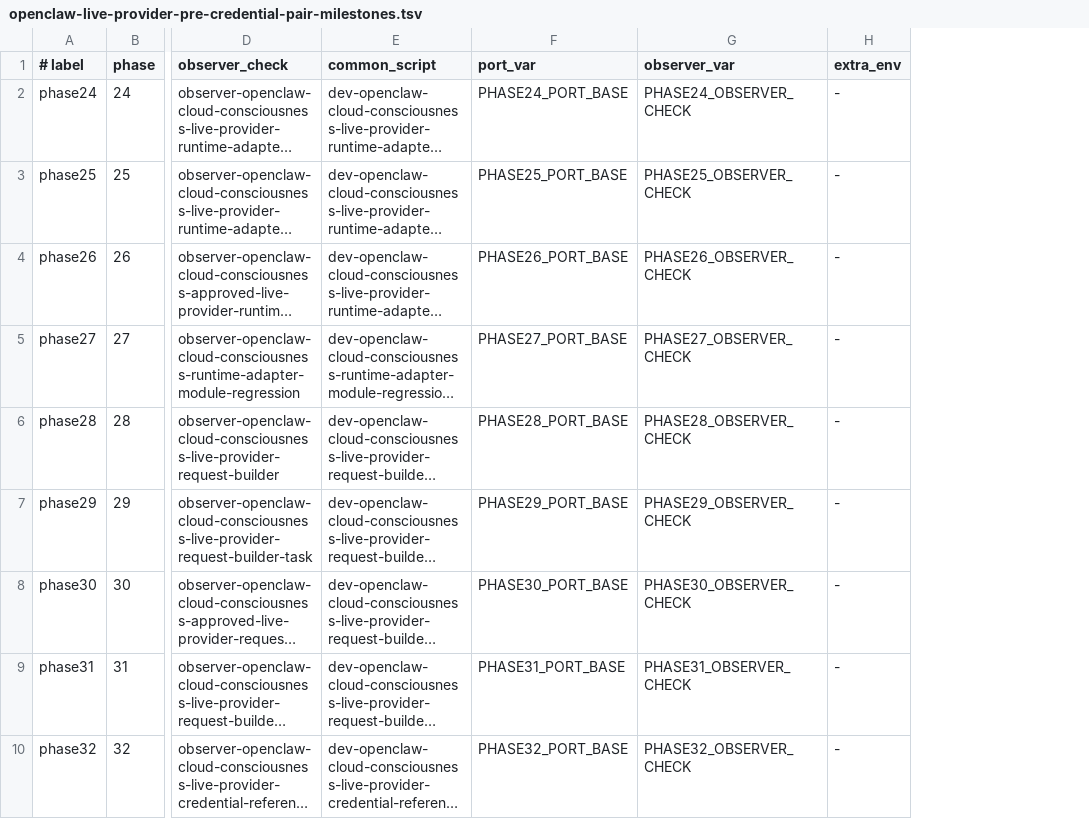
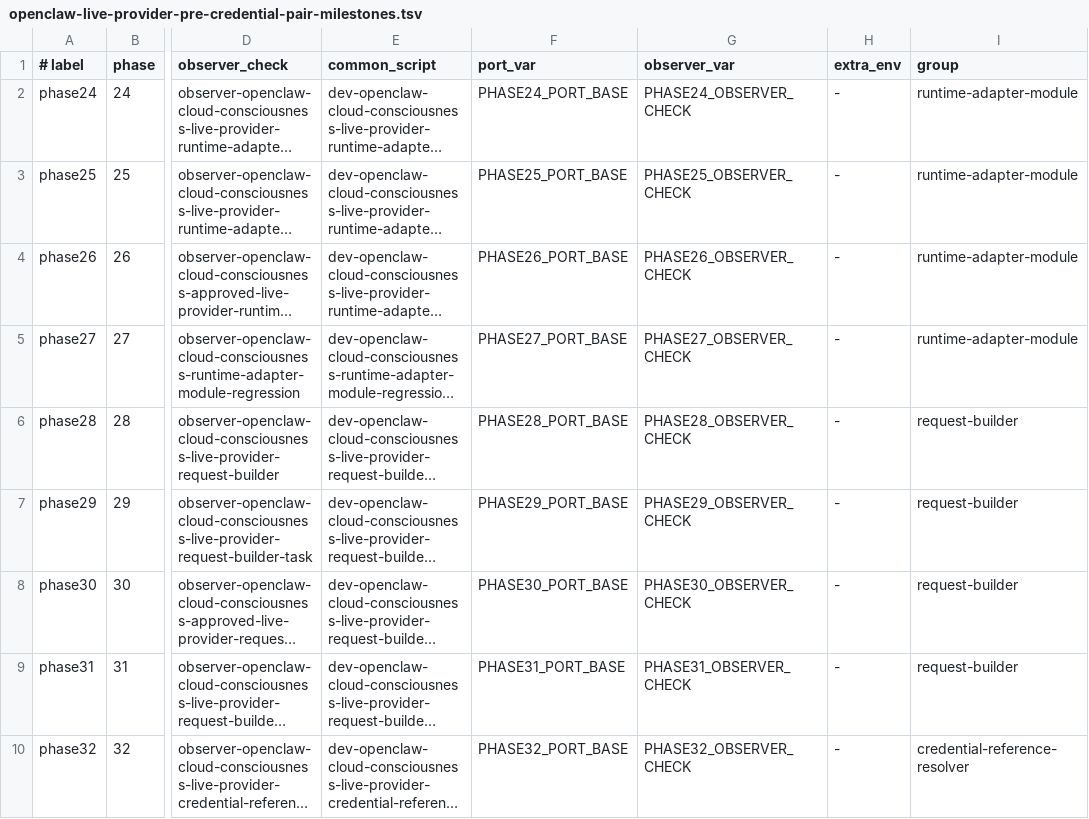
Before and after one commit to EdVulcan/NixSoma, a TSV file: nix/scripts/openclaw-live-provider-pre-credential-pair-milestones.tsv, drawn as a sheet; only a part is shown, gaps mark what is left out; long unchanged cells end in …; the diff names each change by its address in the sheet, - before the commit and + after, or states it on an @@ line.

Commit message:
Group pre-credential provider batch lifecycles

```diff
--- a/nix/scripts/openclaw-live-provider-pre-credential-pair-milestones.tsv
+++ b/nix/scripts/openclaw-live-provider-pre-credential-pair-milestones.tsv
+column I (group), rows 2-10: runtime-adapter-module | runtime-adapter-module | runtime-adapter-module | runtime-adapter-module | request-builder | request-builder | request-builder | request-builder | credential-reference-resolver
```
Also changed, not shown: nix/scripts/dev-milestone-checks.tsv, 3 other files.
